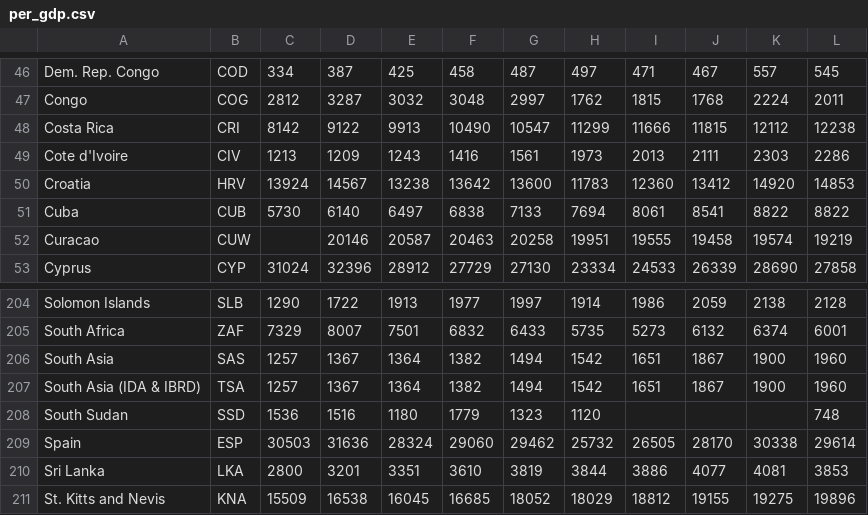
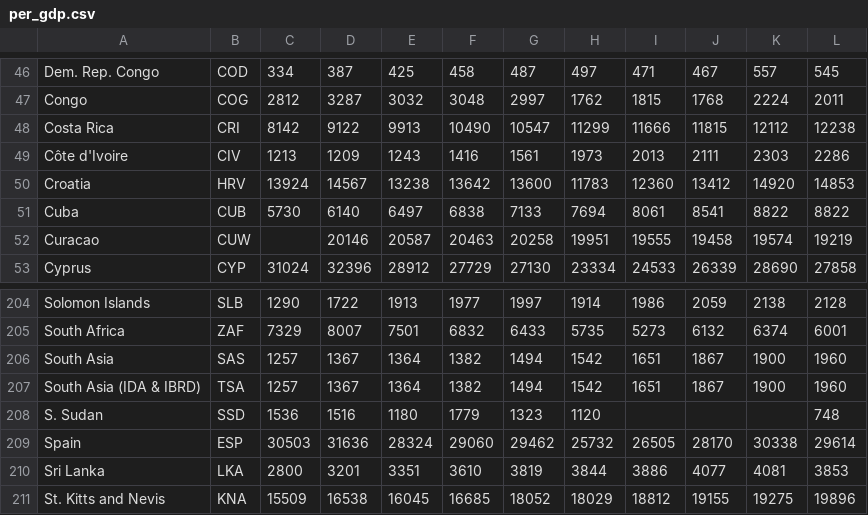
Before and after one commit to jiaqicheningrid/Homework, a CSV file: per_gdp.csv, drawn as a sheet; only a part is shown, gaps mark what is left out.

Commit message:
Update per_gdp.csv

```diff
--- a/per_gdp.csv
+++ b/per_gdp.csv
@@ -48,3 +48,3 @@ Congo,COG,2812,3287,3032,3048,2997,1762,1815,1768,2224,2011
 Costa Rica,CRI,8142,9122,9913,10490,10547,11299,11666,11815,12112,12238
-Cote d'Ivoire,CIV,1213,1209,1243,1416,1561,1973,2013,2111,2303,2286
+Côte d'Ivoire,CIV,1213,1209,1243,1416,1561,1973,2013,2111,2303,2286
 Croatia,HRV,13924,14567,13238,13642,13600,11783,12360,13412,14920,14853
@@ -207,3 +207,3 @@ South Asia,SAS,1257,1367,1364,1382,1494,1542,1651,1867,1900,1960
 South Asia (IDA & IBRD),TSA,1257,1367,1364,1382,1494,1542,1651,1867,1900,1960
-South Sudan,SSD,1536,1516,1180,1779,1323,1120,,,,748
+S. Sudan,SSD,1536,1516,1180,1779,1323,1120,,,,748
 Spain,ESP,30503,31636,28324,29060,29462,25732,26505,28170,30338,29614
```
